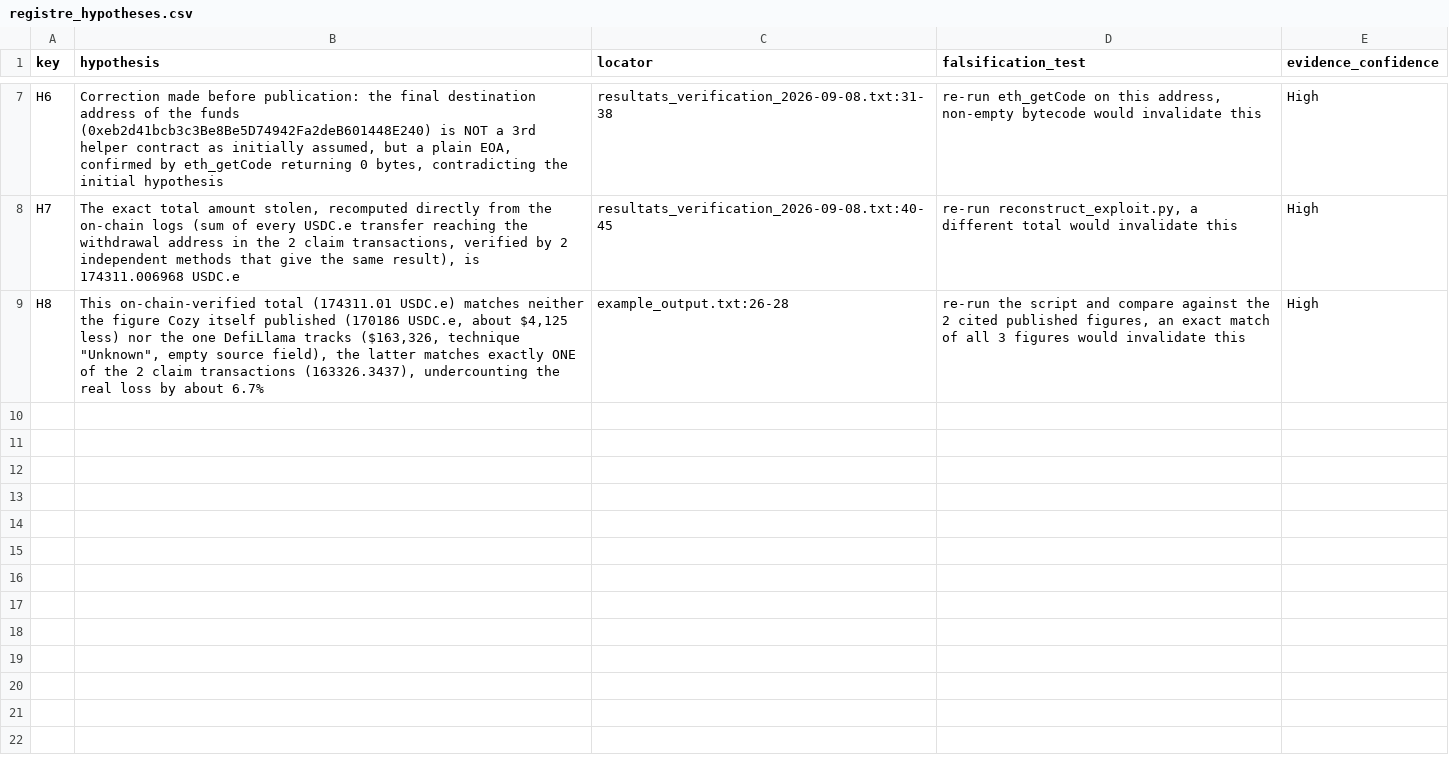
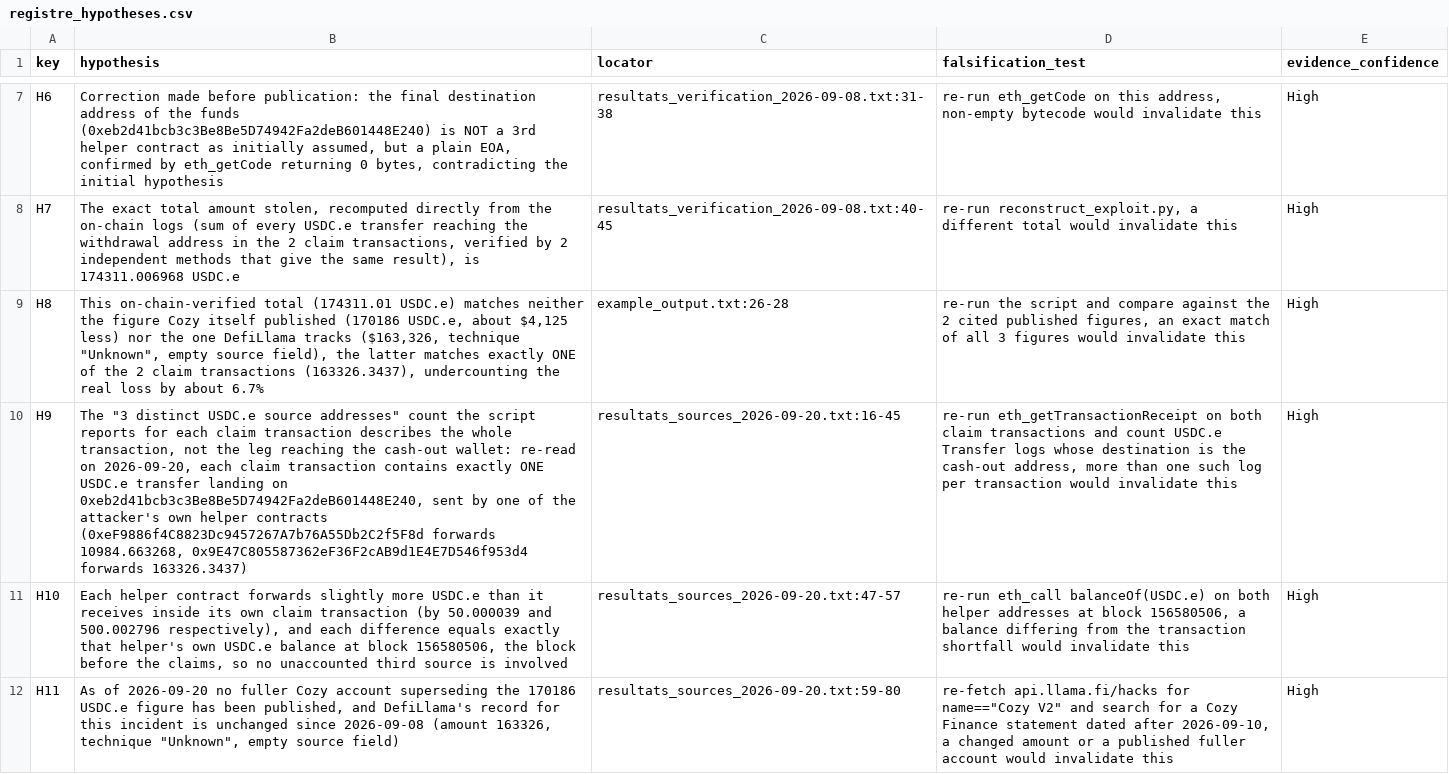
Before and after one commit to RealSpap/onchain-postmortems, a CSV file: cozy-v2-optimism/registre_hypotheses.csv, drawn as a sheet; only a part is shown, gaps mark what is left out; the diff names each change by its address in the sheet, - before the commit and + after, or states it on an @@ line.

Commit message:
cozy-v2-optimism: clarify the "3 distinct source addresses" count

```diff
--- a/cozy-v2-optimism/registre_hypotheses.csv
+++ b/cozy-v2-optimism/registre_hypotheses.csv
+row 10: H9 | The "3 distinct USDC.e source addresses" count the script reports for each claim transaction describes the whole transaction, not the leg reaching the cash-out wallet: re-read on 2026-09-20, each claim transaction contains exactly ONE USDC.e transfer landing on 0xeb2d41bcb3c3Be8Be5D74942Fa2deB601448E240, sent by one of the attacker's own helper contracts (0xeF9886f4C8823Dc9457267A7b76A55Db2C2f5F8d forwards 10984.663268, 0x9E47C805587362eF36F2cAB9d1E4E7D546f953d4 forwards 163326.3437) | resultats_sources_2026-09-20.txt:16-45 | re-run eth_getTransactionReceipt on both claim transactions and count USDC.e Transfer logs whose destination is the cash-out address, more than one such log per transaction would invalidate this | High
+row 11: H10 | Each helper contract forwards slightly more USDC.e than it receives inside its own claim transaction (by 50.000039 and 500.002796 respectively), and each difference equals exactly that helper's own USDC.e balance at block 156580506, the block before the claims, so no unaccounted third source is involved | resultats_sources_2026-09-20.txt:47-57 | re-run eth_call balanceOf(USDC.e) on both helper addresses at block 156580506, a balance differing from the transaction shortfall would invalidate this | High
+row 12: H11 | As of 2026-09-20 no fuller Cozy account superseding the 170186 USDC.e figure has been published, and DefiLlama's record for this incident is unchanged since 2026-09-08 (amount 163326, technique "Unknown", empty source field) | resultats_sources_2026-09-20.txt:59-80 | re-fetch api.llama.fi/hacks for name=="Cozy V2" and search for a Cozy Finance statement dated after 2026-09-10, a changed amount or a published fuller account would invalidate this | High
```
Also changed, not shown: 2 other files.
